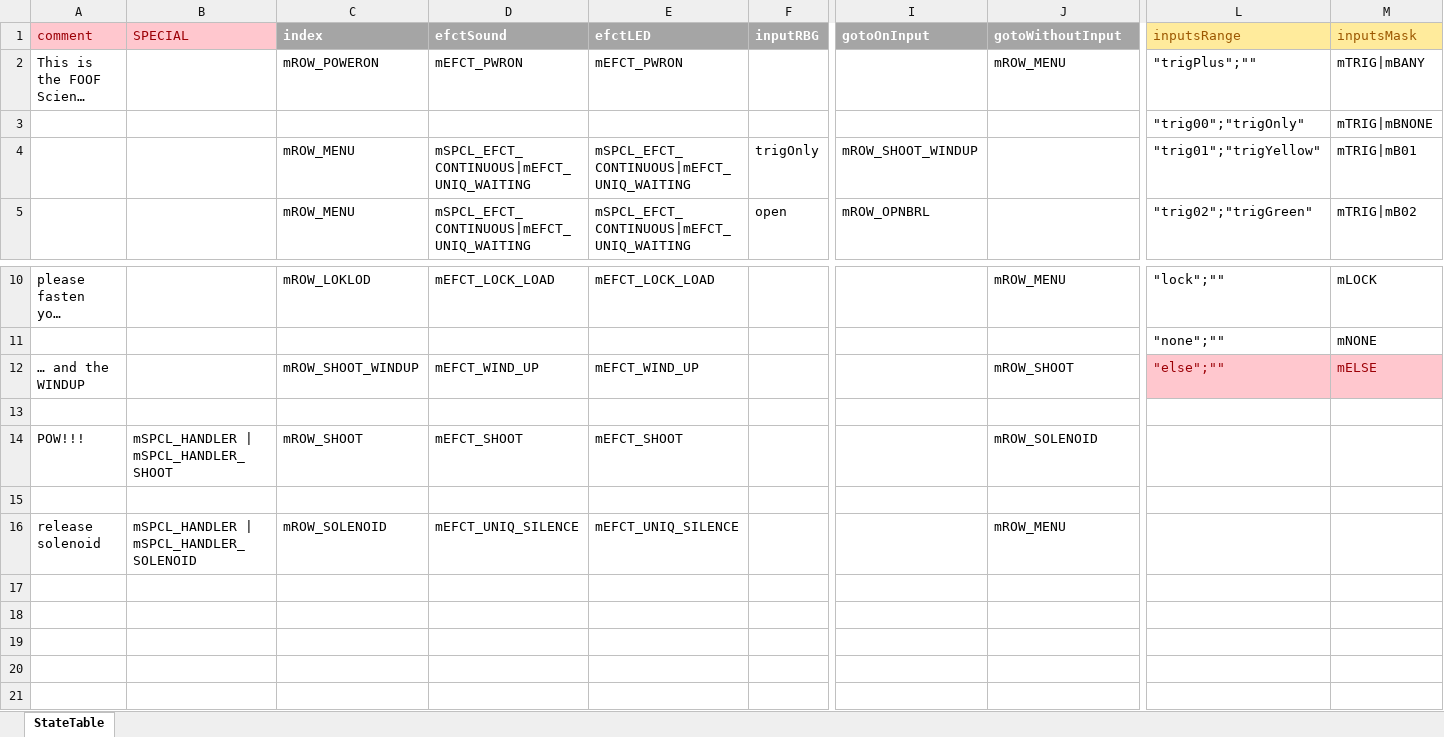
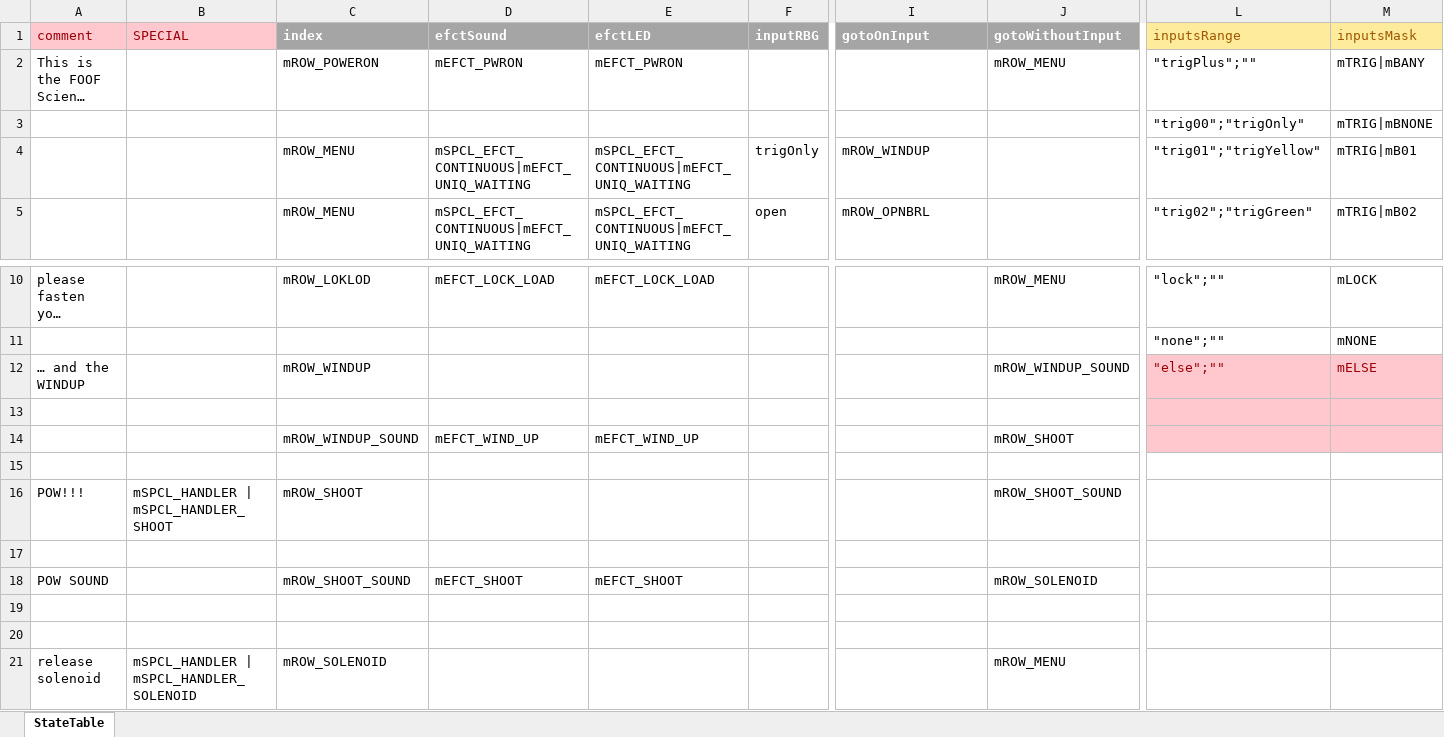
Before and after one commit to Mark-MDO47/RubberBandGun, an Excel workbook: RBG_arduino/StateTable_minimal.xlsx, sheet StateTable, drawn as a sheet; only a part is shown, gaps mark what is left out; long unchanged cells end in …; values as stored, in another font and other column widths than the file's, no borders; removed rows and columns are numbered as before the commit, all else as after; rows hold the shown columns only; the diff names each change by its address in the sheet, - before the commit and + after, or states it on an @@ line.

Commit message:
skeletons for RBG_specialProcSolenoid() and RBG_specialProcShoot()

```diff
--- a/RBG_arduino/StateTable_minimal.xlsx (sheet StateTable)
+++ b/RBG_arduino/StateTable_minimal.xlsx (sheet StateTable)
-I4 (gotoOnInput): mROW_SHOOT_WINDUP
+I4 (gotoOnInput): mROW_WINDUP
-C12 (index): mROW_SHOOT_WINDUP
+C12 (index): mROW_WINDUP
-D12 (efctSound): mEFCT_WIND_UP
+D12 (efctSound): (empty)
-E12 (efctLED): mEFCT_WIND_UP
+E12 (efctLED): (empty)
-J12 (gotoWithoutInput): mROW_SHOOT
+J12 (gotoWithoutInput): mROW_WINDUP_SOUND
-L13:M13 fill: none
+L13:M13 fill: #FFC7CE
-row 14: POW!!! | mSPCL_HANDLER | mSPCL_HANDLER_SHOOT | mROW_SHOOT | mEFCT_SHOOT | mEFCT_SHOOT |  |  | mROW_SOLENOID
+row 14:  |  | mROW_WINDUP_SOUND | mEFCT_WIND_UP | mEFCT_WIND_UP |  |  | mROW_SHOOT
+row 16: POW!!! | mSPCL_HANDLER | mSPCL_HANDLER_SHOOT | mROW_SHOOT |  |  |  |  | mROW_SHOOT_SOUND
+row 17: (empty)
+row 18: POW SOUND |  | mROW_SHOOT_SOUND | mEFCT_SHOOT | mEFCT_SHOOT |  |  | mROW_SOLENOID
+row 19: (empty)
+row 20: (empty)
-D21 (efctSound): mEFCT_UNIQ_SILENCE
+D21 (efctSound): (empty)
-E21 (efctLED): mEFCT_UNIQ_SILENCE
+E21 (efctLED): (empty)
```
Also changed, not shown: 2 other files.
